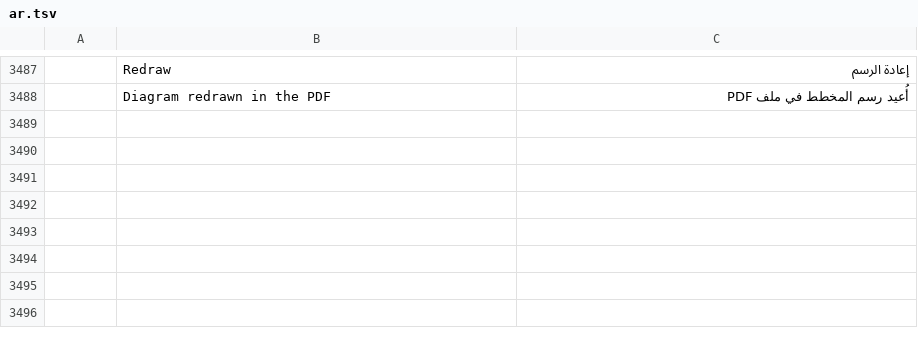
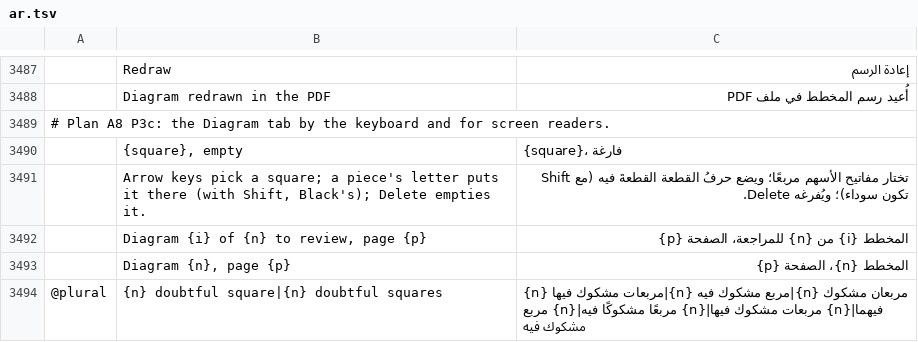
Before and after one commit to DarcioAlberico/pdfcraft-xadrez, a TSV file: crates/ui-egui/src/i18n/ar.tsv, drawn as a sheet; only a part is shown, gaps mark what is left out; the diff names each change by its address in the sheet, - before the commit and + after, or states it on an @@ line.

```diff
--- a/crates/ui-egui/src/i18n/ar.tsv
+++ b/crates/ui-egui/src/i18n/ar.tsv
+row 3489: # Plan A8 P3c: the Diagram tab by the keyboard and for screen readers.
+row 3490:  | {square}, empty | {square}، فارغة
+row 3491:  | Arrow keys pick a square; a piece's letter puts it there (with Shift, Black's); Delete empties it. | تختار مفاتيح الأسهم مربعًا؛ ويضع حرفُ القطعة القطعةَ فيه (مع Shift تكون سوداء)؛ ويُفرغه Delete.
+row 3492:  | Diagram {i} of {n} to review, page {p} | المخطط {i} من {n} للمراجعة، الصفحة {p}
+row 3493:  | Diagram {n}, page {p} | المخطط {n}، الصفحة {p}
+row 3494: @plural | {n} doubtful square|{n} doubtful squares | {n} مربعات مشكوك فيها|{n} مربع مشكوك فيه|{n} مربعان مشكوك فيهما|{n} مربعات مشكوك فيها|{n} مربعًا مشكوكًا فيه|{n} مربع مشكوك فيه
```
Also changed, not shown: crates/ui-egui/src/i18n/bg.tsv, crates/ui-egui/src/i18n/el.tsv, 34 other files.
